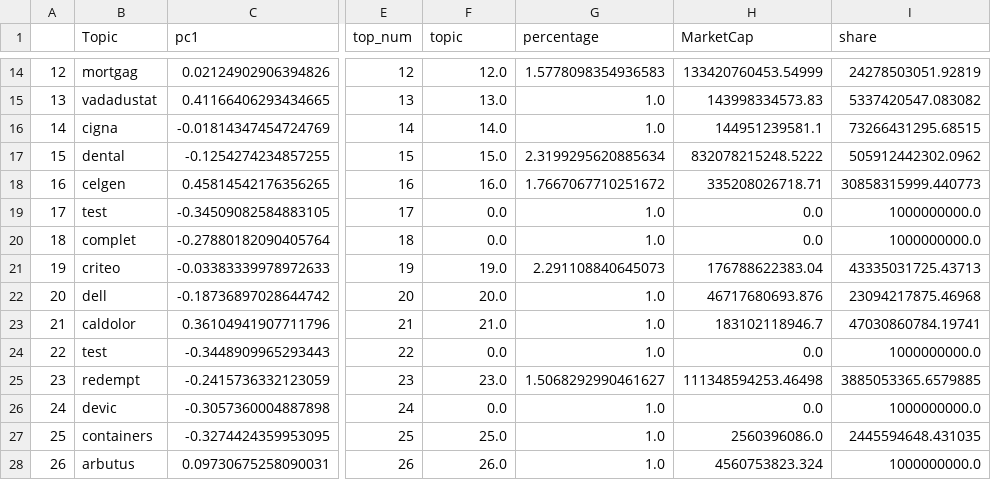
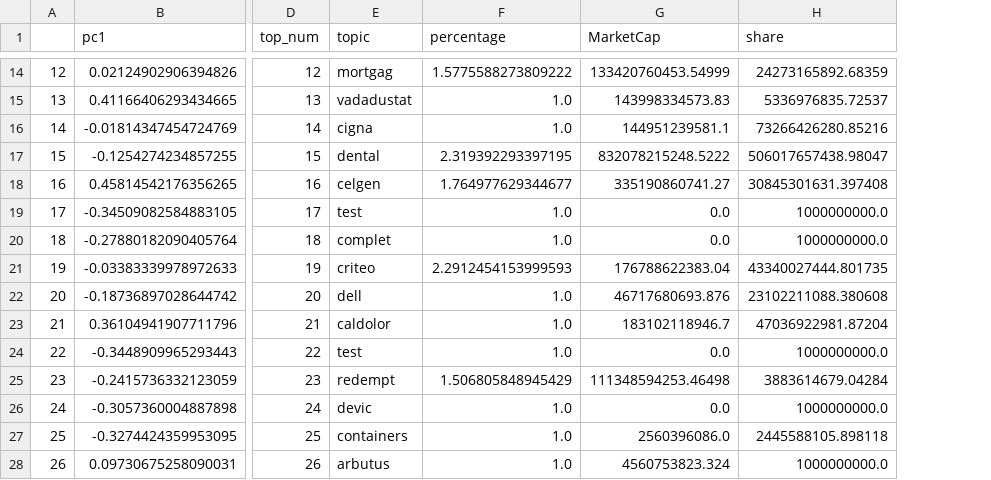
Before and after one commit to TheFedExpress/data608-final, a CSV file: coords.csv, drawn as a sheet; only a part is shown, gaps mark what is left out; removed rows and columns are numbered as before the commit, all else as after; the diff covers the shown part only; the diff names each change by its address in the sheet, - before the commit and + after, or states it on an @@ line.

```diff
--- a/coords.csv
+++ b/coords.csv
-column B (Topic), rows 14-28: mortgag | vadadustat | cigna | dental | celgen | test | complet | criteo | dell | caldolor | test | redempt | devic | containers | arbutus
-E14 (topic): 12.0
+E14 (topic): mortgag
-F14 (percentage): 1.5778098354936583
+F14 (percentage): 1.5775588273809222
-H14 (share): 24278503051.92819
+H14 (share): 24273165892.68359
-E15 (topic): 13.0
+E15 (topic): vadadustat
-H15 (share): 5337420547.083082
+H15 (share): 5336976835.72537
-E16 (topic): 14.0
+E16 (topic): cigna
-H16 (share): 73266431295.68515
+H16 (share): 73266426280.85216
-E17 (topic): 15.0
+E17 (topic): dental
-F17 (percentage): 2.3199295620885634
+F17 (percentage): 2.319392293397195
-H17 (share): 505912442302.0962
+H17 (share): 506017657438.98047
-E18 (topic): 16.0
+E18 (topic): celgen
-F18 (percentage): 1.7667067710251672
+F18 (percentage): 1.764977629344677
-G18 (MarketCap): 335208026718.71
+G18 (MarketCap): 335190860741.27
-H18 (share): 30858315999.440773
+H18 (share): 30845301631.397408
-E19 (topic): 0.0
+E19 (topic): test
-E20 (topic): 0.0
+E20 (topic): complet
-E21 (topic): 19.0
+E21 (topic): criteo
-F21 (percentage): 2.291108840645073
+F21 (percentage): 2.2912454153999593
-H21 (share): 43335031725.43713
+H21 (share): 43340027444.801735
-E22 (topic): 20.0
+E22 (topic): dell
-H22 (share): 23094217875.46968
+H22 (share): 23102211088.380608
-E23 (topic): 21.0
+E23 (topic): caldolor
-H23 (share): 47030860784.19741
+H23 (share): 47036922981.87204
-E24 (topic): 0.0
+E24 (topic): test
-E25 (topic): 23.0
+E25 (topic): redempt
-F25 (percentage): 1.5068292990461627
+F25 (percentage): 1.506805848945429
-H25 (share): 3885053365.6579885
+H25 (share): 3883614679.04284
-E26 (topic): 0.0
+E26 (topic): devic
-E27 (topic): 25.0
+E27 (topic): containers
-H27 (share): 2445594648.431035
+H27 (share): 2445588105.898118
-E28 (topic): 26.0
+E28 (topic): arbutus
```
Also changed, not shown: 83 edited cells elsewhere in this file.
